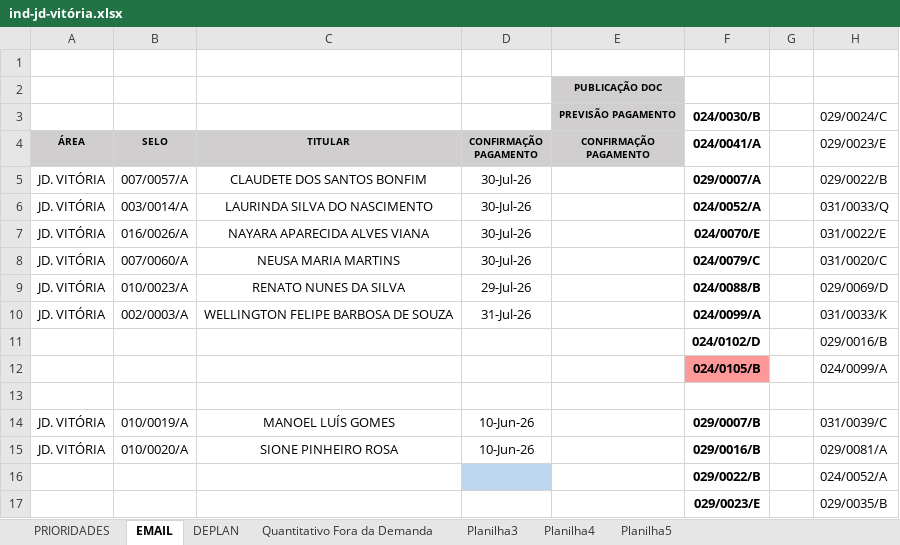
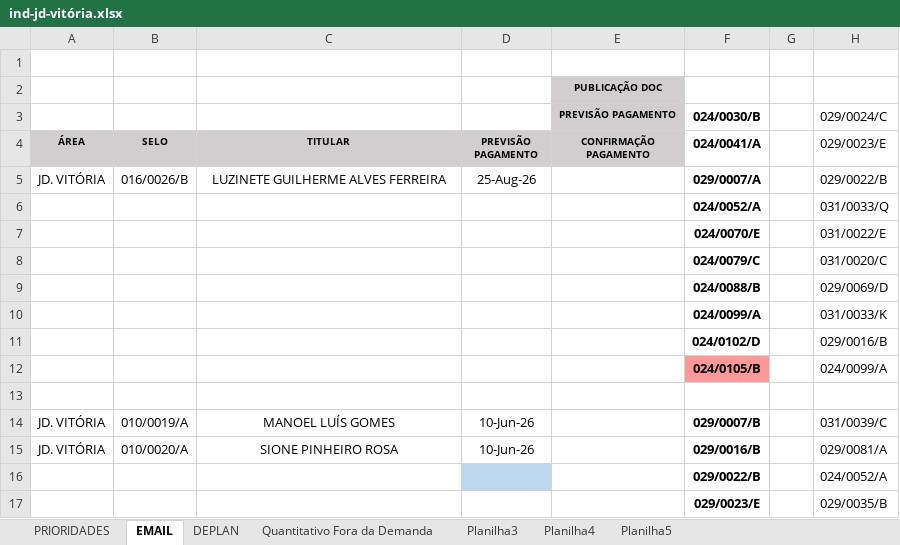
Before and after one commit to secretariahabitacao/painel-cts-habitacao, an Excel workbook: ind-jd-vitória.xlsx, sheet EMAIL, drawn as a sheet; only a part is shown; values as stored, in another font and other column widths than the file's, no borders; conditional formats not drawn; removed rows and columns are numbered as before the commit, all else as after; the diff names each change by its address in the sheet, - before the commit and + after, or states it on an @@ line.

Commit message:
Sync: ind-jd-vitória.xlsx - 10/09/2026 10:59

```diff
--- a/ind-jd-vitória.xlsx (sheet EMAIL)
+++ b/ind-jd-vitória.xlsx (sheet EMAIL)
-D4: CONFIRMAÇÃO PAGAMENTO
+D4: PREVISÃO PAGAMENTO
-B5 (SELO): 007/0057/A
+B5 (SELO): 016/0026/B
-C5 (TITULAR): CLAUDETE DOS SANTOS BONFIM
+C5 (TITULAR): LUZINETE GUILHERME ALVES FERREIRA
-D5 (PREVISÃO PAGAMENTO): 30-Jul-26
+D5 (PREVISÃO PAGAMENTO): 25-Aug-26
-row 6: JD. VITÓRIA | 003/0014/A | LAURINDA SILVA DO NASCIMENTO | 30-Jul-26 |  | 024/0052/A |  | 031/0033/Q
-row 7: JD. VITÓRIA | 016/0026/A | NAYARA APARECIDA ALVES VIANA | 30-Jul-26 |  | 024/0070/E |  | 031/0022/E
-row 8: JD. VITÓRIA | 007/0060/A | NEUSA MARIA MARTINS | 30-Jul-26 |  | 024/0079/C |  | 031/0020/C
-row 9: JD. VITÓRIA | 010/0023/A | RENATO NUNES DA SILVA | 29-Jul-26 |  | 024/0088/B |  | 029/0069/D
-row 10: JD. VITÓRIA | 002/0003/A | WELLINGTON FELIPE BARBOSA DE SOUZA | 31-Jul-26 |  | 024/0099/A |  | 031/0033/K
+row 6:  |  |  |  |  | 024/0052/A |  | 031/0033/Q
+row 7:  |  |  |  |  | 024/0070/E |  | 031/0022/E
+row 8:  |  |  |  |  | 024/0079/C |  | 031/0020/C
+row 9:  |  |  |  |  | 024/0088/B |  | 029/0069/D
+row 10:  |  |  |  |  | 024/0099/A |  | 031/0033/K
```
Also changed, not shown: sheet PRIORIDADES, hidden cells.
